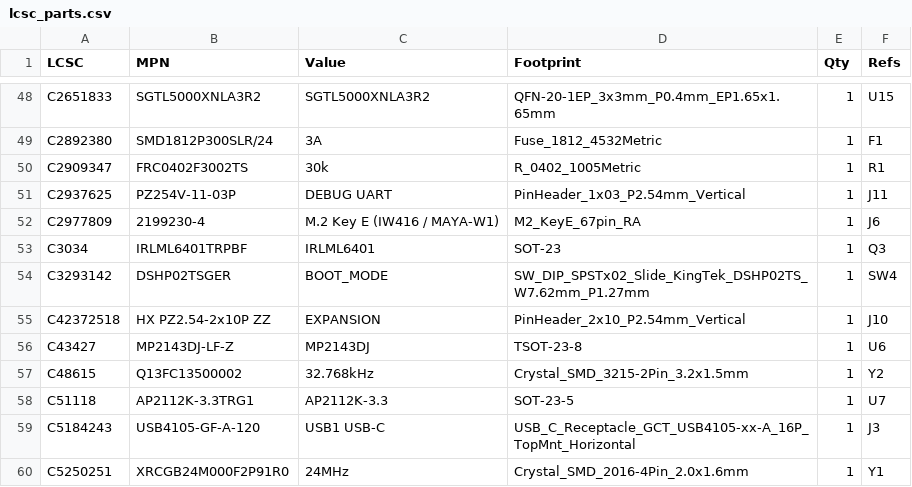
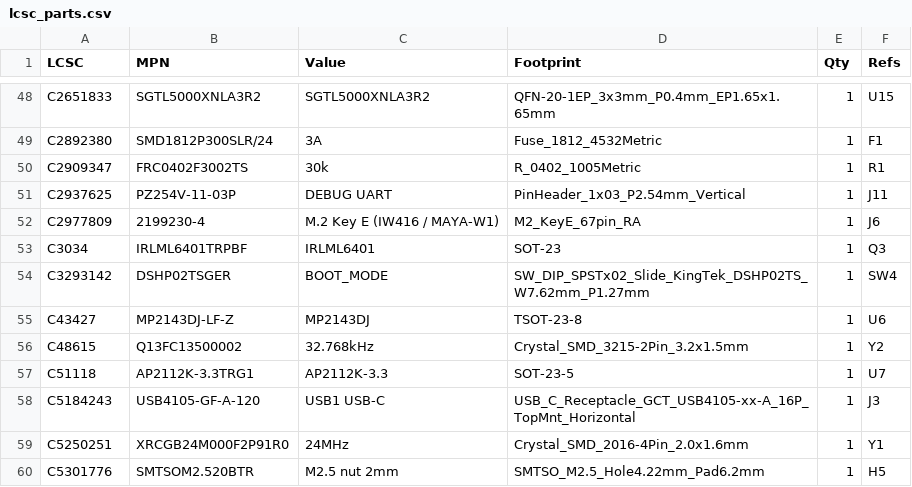
Before and after one commit to newdigate/nosh-dev-board, a CSV file: Kicad/tools/data/lcsc_parts.csv, drawn as a sheet; only a part is shown, gaps mark what is left out; the shorter side is filled out with more unchanged rows; the diff names each change by its address in the sheet, - before the commit and + after, or states it on an @@ line.

```diff
--- a/Kicad/tools/data/lcsc_parts.csv
+++ b/Kicad/tools/data/lcsc_parts.csv
-row 55: C42372518 | HX PZ2.54-2x10P ZZ | EXPANSION | PinHeader_2x10_P2.54mm_Vertical | 1 | J10
```
Also changed, not shown: 7 other files.
